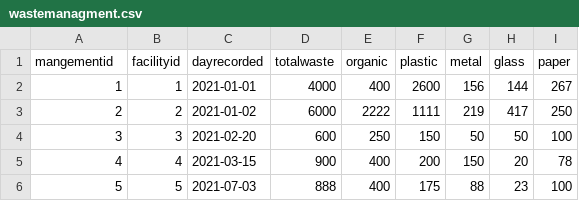
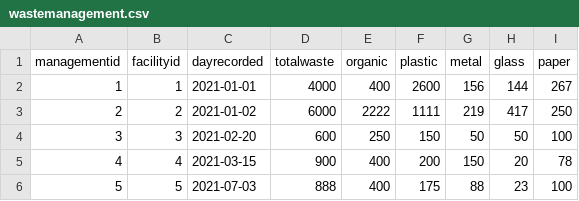
Before and after one commit to CS480UIC/dbs-wastage_and_repurposing_database, a CSV file: csvs/wastemanagement.csv (was csvs/wastemanagment.csv), drawn as a sheet.

Commit message:
Update and rename wastemanagment.csv to wastemanagement.csv

```diff
--- a/csvs/wastemanagment.csv
+++ b/csvs/wastemanagement.csv
@@ -1,2 +1,2 @@
-mangementid,facilityid,dayrecorded,totalwaste,organic,plastic,metal,glass,paper
+managementid,facilityid,dayrecorded,totalwaste,organic,plastic,metal,glass,paper
 1,1,2021-01-01,4000,400,2600,156,144,267
```
